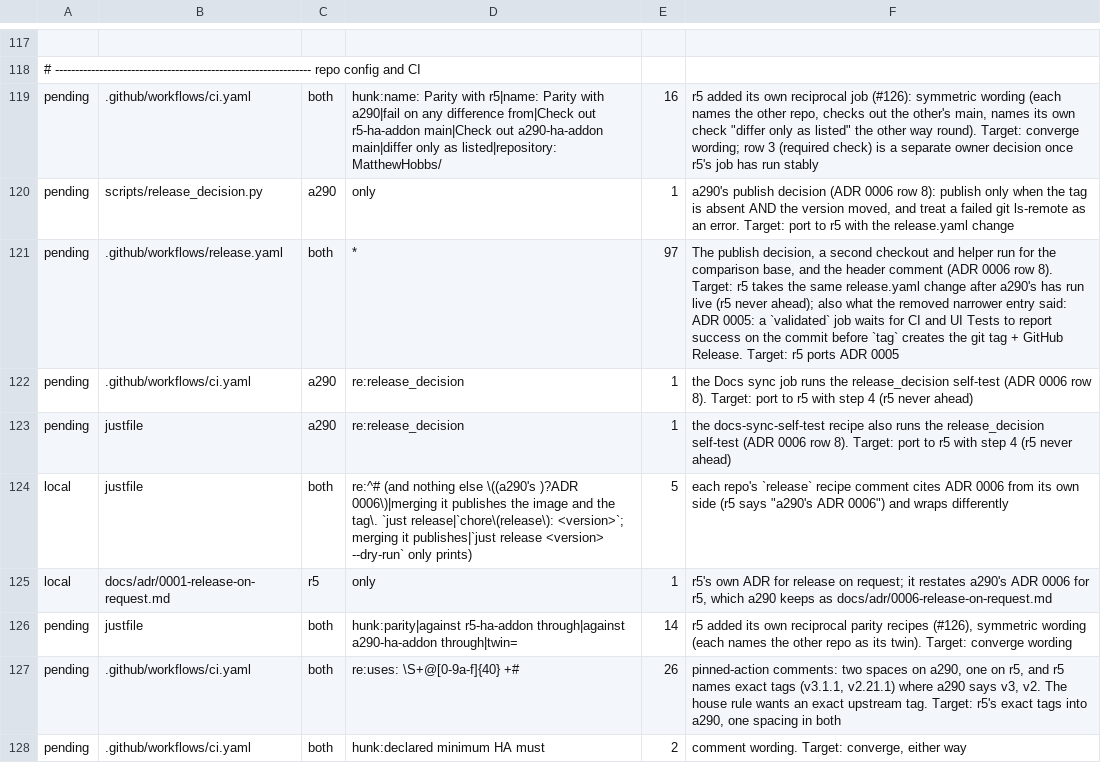
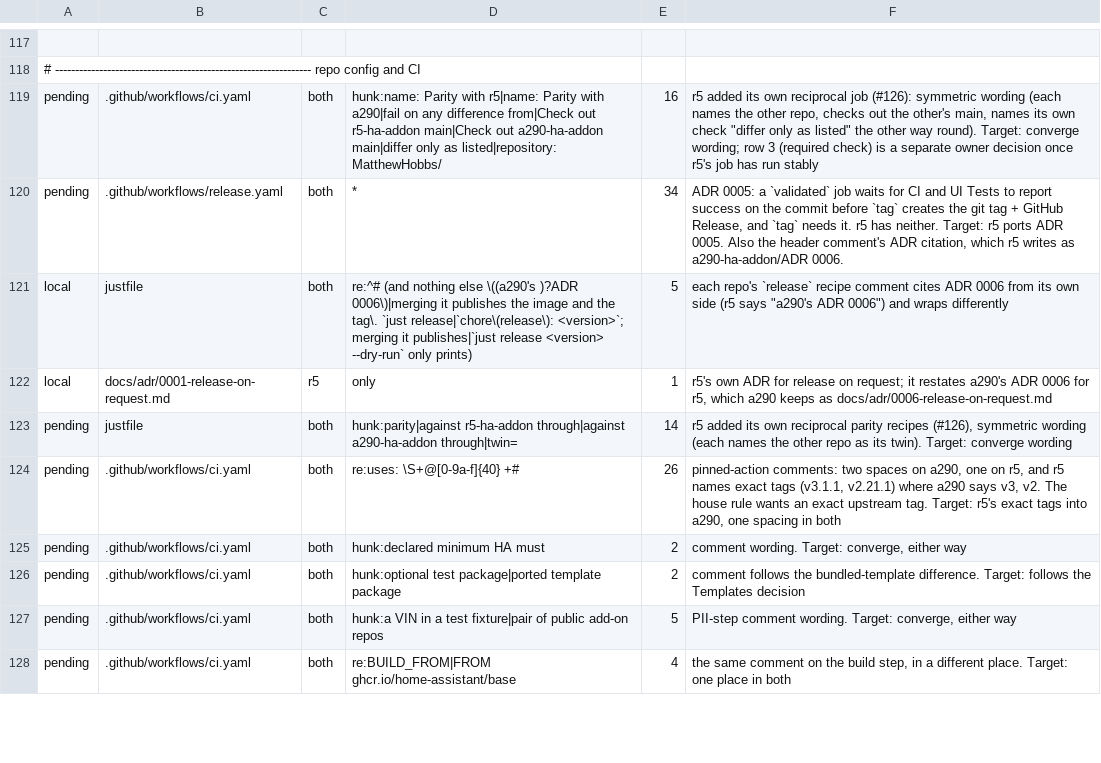
Before and after one commit to MatthewHobbs/a290-ha-addon, a TSV file: scripts/parity/expected.tsv, drawn as a sheet; only a part is shown, gaps mark what is left out; the shorter side is filled out with more unchanged rows; removed rows and columns are numbered as before the commit, all else as after; the diff names each change by its address in the sheet, - before the commit and + after, or states it on an @@ line.

Commit message:
ci(parity): recount after r5's step 4 and fix the stale justfile comment (#213)
r5 merged the publisher gate as 9a3d87d (#133). The release_decision.py, ci.yaml and justfile pending entries cover nothing and are deleted; the release.yaml entry shrinks to ADR 0005's validated job and the ADR citation wording. a290's docs-sync-self-test comment said the Docs sync job runs the same two commands while the recipe runs three; it now carries r5's wording, so the two repos' lines match. Verified against r5's real main. ADR 0006 row 5, step 4.

```diff
--- a/scripts/parity/expected.tsv
+++ b/scripts/parity/expected.tsv
-row 120: pending | scripts/release_decision.py | a290 | only | 1 | a290's publish decision (ADR 0006 row 8): publish only when the tag is absent AND the version moved, and treat a failed git ls-remote as an error. Target: port to r5 with the release.yaml change
-E120: 97
+E120: 34
-F120: The publish decision, a second checkout and helper run for the comparison base, and the header comment (ADR 0006 row 8). Target: r5 takes the same release.yaml change after a290's has run live (r5 never ahead); also what the removed narrower entry said: ADR 0005: a `validated` job waits for CI and UI Tests to report success on the commit before `tag` creates the git tag + GitHub Release. Target: r5 ports ADR 0005
+F120: ADR 0005: a `validated` job waits for CI and UI Tests to report success on the commit before `tag` creates the git tag + GitHub Release, and `tag` needs it. r5 has neither. Target: r5 ports ADR 0005. Also the header comment's ADR citation, which r5 writes as a290-ha-addon/ADR 0006.
-row 122: pending | .github/workflows/ci.yaml | a290 | re:release_decision | 1 | the Docs sync job runs the release_decision self-test (ADR 0006 row 8). Target: port to r5 with step 4 (r5 never ahead)
-row 123: pending | justfile | a290 | re:release_decision | 1 | the docs-sync-self-test recipe also runs the release_decision self-test (ADR 0006 row 8). Target: port to r5 with step 4 (r5 never ahead)
```
Also changed, not shown: 1 other file.
